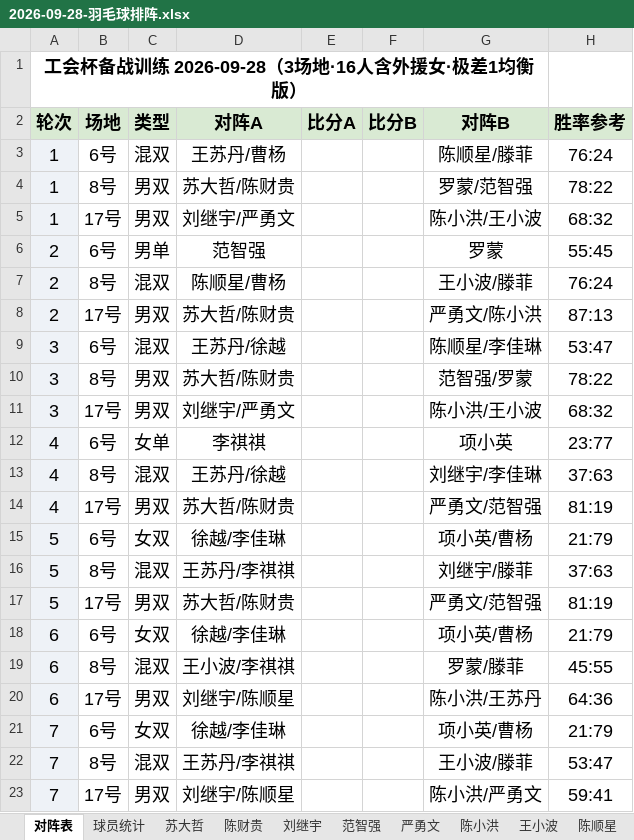
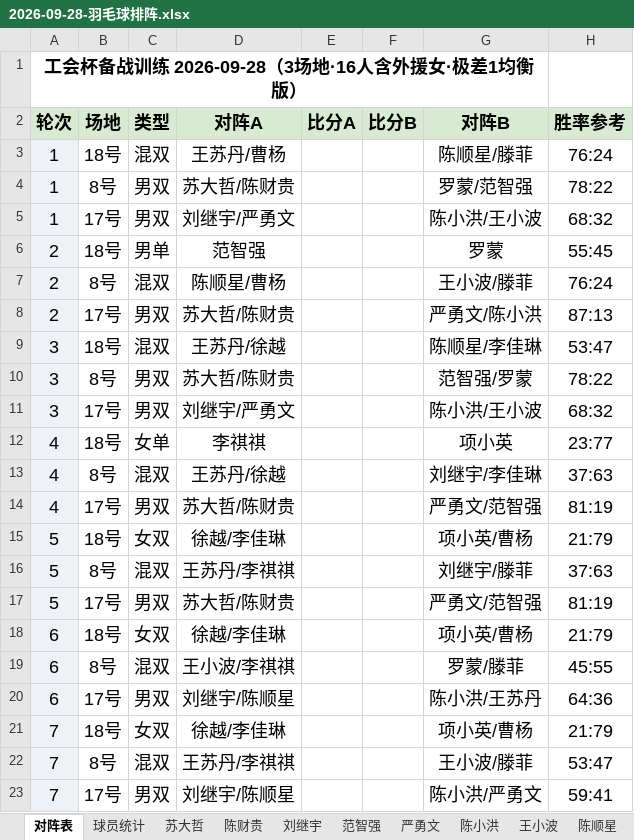
Before and after one commit to yyw794/badminton-score, an Excel workbook: 排阵/大模型排阵/2026-09-28-羽毛球排阵.xlsx, sheet 对阵表, drawn as a sheet; values as stored, in another font and other column widths than the file's, no borders; the diff names each change by its address in the sheet, - before the commit and + after, or states it on an @@ line.

```diff
--- a/排阵/大模型排阵/2026-09-28-羽毛球排阵.xlsx (sheet 对阵表)
+++ b/排阵/大模型排阵/2026-09-28-羽毛球排阵.xlsx (sheet 对阵表)
-B3 (场地): 6号
+B3 (场地): 18号
-B6 (场地): 6号
+B6 (场地): 18号
-B9 (场地): 6号
+B9 (场地): 18号
-B12 (场地): 6号
+B12 (场地): 18号
-B15 (场地): 6号
+B15 (场地): 18号
-B18 (场地): 6号
+B18 (场地): 18号
-B21 (场地): 6号
+B21 (场地): 18号
```
Also changed, not shown: sheet 项小英, sheet 曹杨, sheet 徐越, sheet 李佳琳, sheet 陈顺星, sheet 王苏丹, 4 more sheets, 3 other files.
